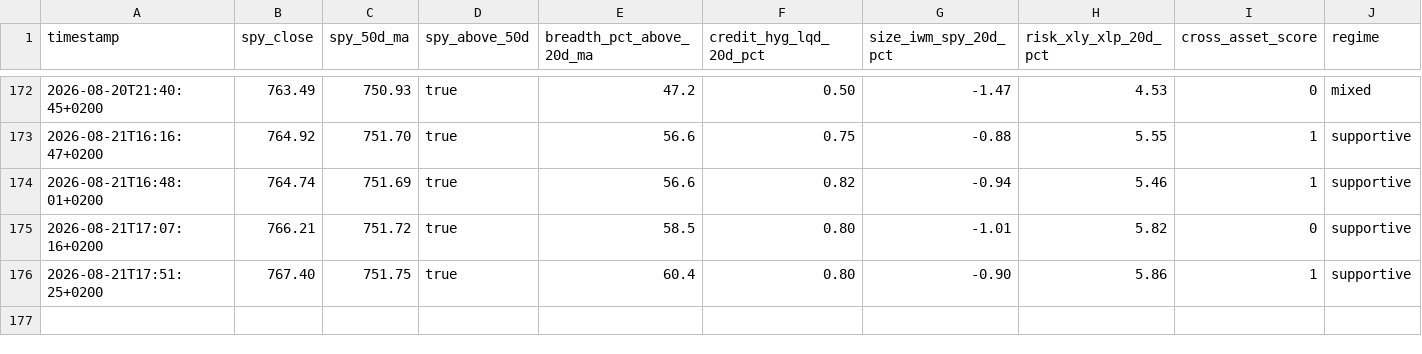
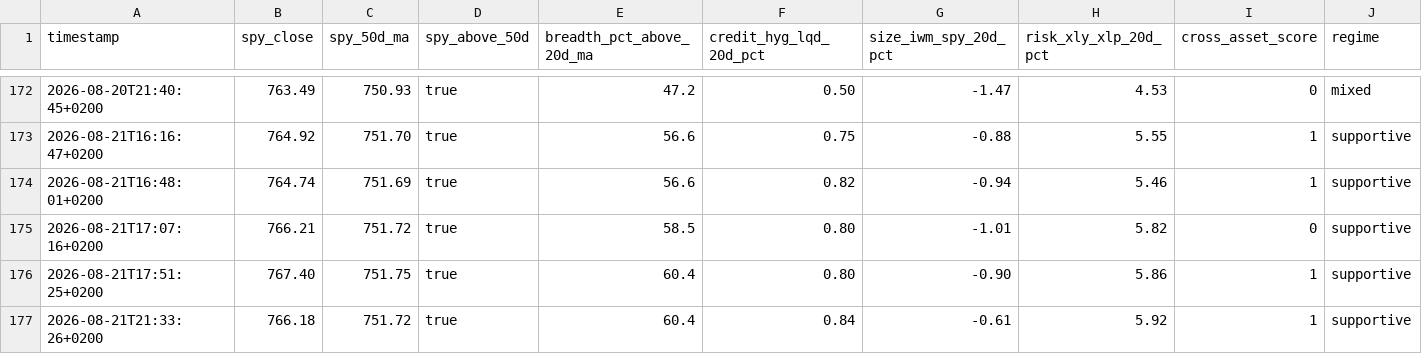
Before and after one commit to Toeffer/TradingJournal, a CSV file: data/market_regime.csv, drawn as a sheet; only a part is shown, gaps mark what is left out.

```diff
--- a/data/market_regime.csv
+++ b/data/market_regime.csv
@@ -176 +176,2 @@ timestamp,spy_close,spy_50d_ma,spy_above_50d,breadth_pct_above_20d_ma,credit_hyg
 2026-08-21T17:51:25+0200,767.40,751.75,true,60.4,0.80,-0.90,5.86,1,supportive
+2026-08-21T21:33:26+0200,766.18,751.72,true,60.4,0.84,-0.61,5.92,1,supportive
```
Also changed, not shown: 4 other files.
